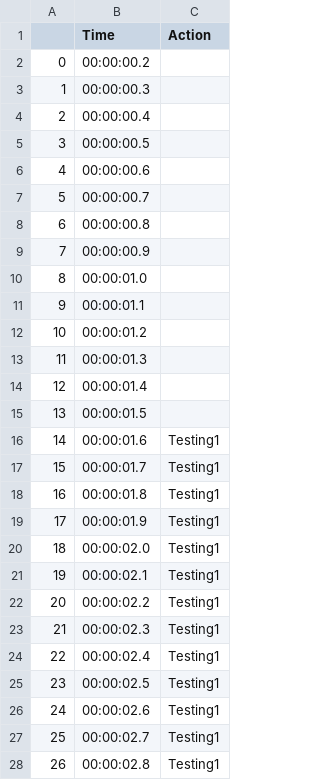
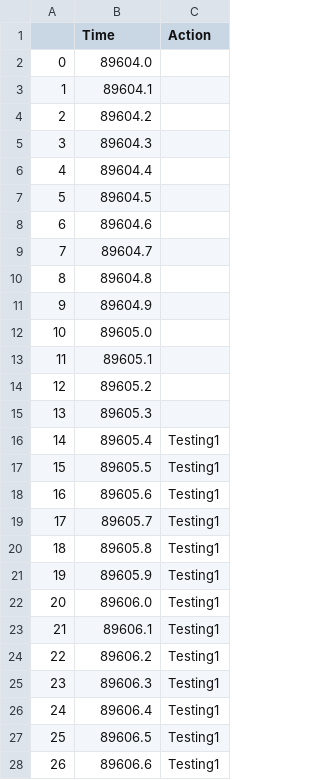
Before and after one commit to BeiwenLiu/Mother-Infant-Sensing, a CSV file: Comments.csv, drawn as a sheet; only a part is shown; the diff covers the shown part only.

Commit message:
Complete offset and unix time conversion

```diff
--- a/Comments.csv
+++ b/Comments.csv
@@ -1,28 +1,28 @@
 ,Time,Action
-0,00:00:00.2,
-1,00:00:00.3,
-2,00:00:00.4,
-3,00:00:00.5,
-4,00:00:00.6,
-5,00:00:00.7,
-6,00:00:00.8,
-7,00:00:00.9,
-8,00:00:01.0,
-9,00:00:01.1,
-10,00:00:01.2,
-11,00:00:01.3,
-12,00:00:01.4,
-13,00:00:01.5,
-14,00:00:01.6,Testing1
-15,00:00:01.7,Testing1
-16,00:00:01.8,Testing1
-17,00:00:01.9,Testing1
-18,00:00:02.0,Testing1
-19,00:00:02.1,Testing1
-20,00:00:02.2,Testing1
-21,00:00:02.3,Testing1
-22,00:00:02.4,Testing1
-23,00:00:02.5,Testing1
-24,00:00:02.6,Testing1
-25,00:00:02.7,Testing1
-26,00:00:02.8,Testing1
+0,89604.0,
+1,89604.1,
+2,89604.2,
+3,89604.3,
+4,89604.4,
+5,89604.5,
+6,89604.6,
+7,89604.7,
+8,89604.8,
+9,89604.9,
+10,89605.0,
+11,89605.1,
+12,89605.2,
+13,89605.3,
+14,89605.4,Testing1
+15,89605.5,Testing1
+16,89605.6,Testing1
+17,89605.7,Testing1
+18,89605.8,Testing1
+19,89605.9,Testing1
+20,89606.0,Testing1
+21,89606.1,Testing1
+22,89606.2,Testing1
+23,89606.3,Testing1
+24,89606.4,Testing1
+25,89606.5,Testing1
+26,89606.6,Testing1
```
Also changed, not shown: 82 edited cells elsewhere in this file, AnotherTier.csv, 1 other file.
